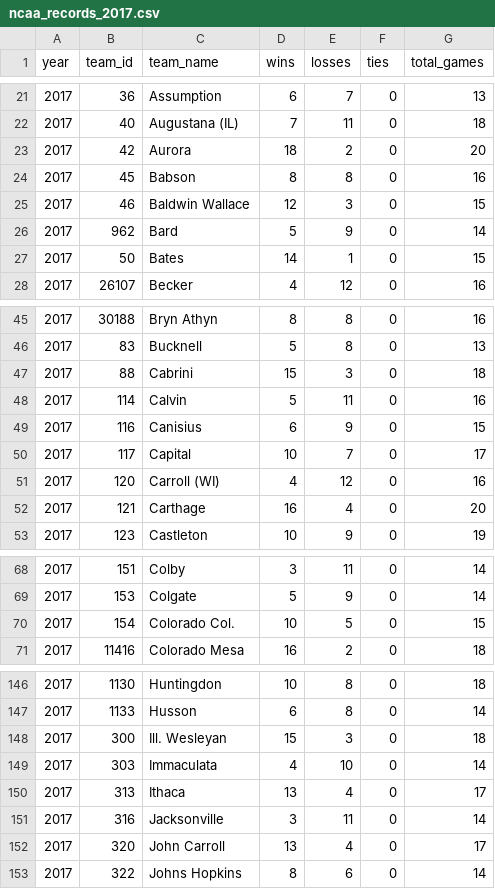
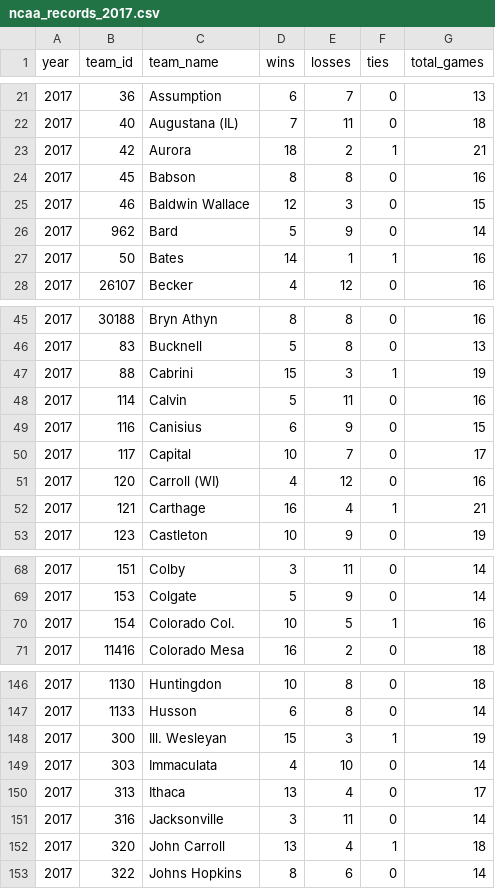
Before and after one commit to octonion/lacrosse, a CSV file: ncaa/csv/ncaa_records_2017.csv, drawn as a sheet; only a part is shown, gaps mark what is left out; the diff covers the shown part only.

```diff
--- a/ncaa/csv/ncaa_records_2017.csv
+++ b/ncaa/csv/ncaa_records_2017.csv
@@ -22,3 +22,3 @@ year,team_id,team_name,wins,losses,ties,total_games
 2017,40,Augustana (IL),7,11,0,18
-2017,42,Aurora,18,2,0,20
+2017,42,Aurora,18,2,1,21
 2017,45,Babson,8,8,0,16
@@ -26,3 +26,3 @@ year,team_id,team_name,wins,losses,ties,total_games
 2017,962,Bard,5,9,0,14
-2017,50,Bates,14,1,0,15
+2017,50,Bates,14,1,1,16
 2017,26107,Becker,4,12,0,16
@@ -46,3 +46,3 @@ year,team_id,team_name,wins,losses,ties,total_games
 2017,83,Bucknell,5,8,0,13
-2017,88,Cabrini,15,3,0,18
+2017,88,Cabrini,15,3,1,19
 2017,114,Calvin,5,11,0,16
@@ -51,3 +51,3 @@ year,team_id,team_name,wins,losses,ties,total_games
 2017,120,Carroll (WI),4,12,0,16
-2017,121,Carthage,16,4,0,20
+2017,121,Carthage,16,4,1,21
 2017,123,Castleton,10,9,0,19
@@ -69,3 +69,3 @@ year,team_id,team_name,wins,losses,ties,total_games
 2017,153,Colgate,5,9,0,14
-2017,154,Colorado Col.,10,5,0,15
+2017,154,Colorado Col.,10,5,1,16
 2017,11416,Colorado Mesa,16,2,0,18
@@ -147,3 +147,3 @@ year,team_id,team_name,wins,losses,ties,total_games
 2017,1133,Husson,6,8,0,14
-2017,300,Ill. Wesleyan,15,3,0,18
+2017,300,Ill. Wesleyan,15,3,1,19
 2017,303,Immaculata,4,10,0,14
@@ -151,3 +151,3 @@ year,team_id,team_name,wins,losses,ties,total_games
 2017,316,Jacksonville,3,11,0,14
-2017,320,John Carroll,13,4,0,17
+2017,320,John Carroll,13,4,1,18
 2017,322,Johns Hopkins,8,6,0,14
```
Also changed, not shown: 58 edited cells elsewhere in this file, ncaa/csv/ncaa_games_2017.csv, ncaa/sos/current_ranking.csv, 9 other files.
